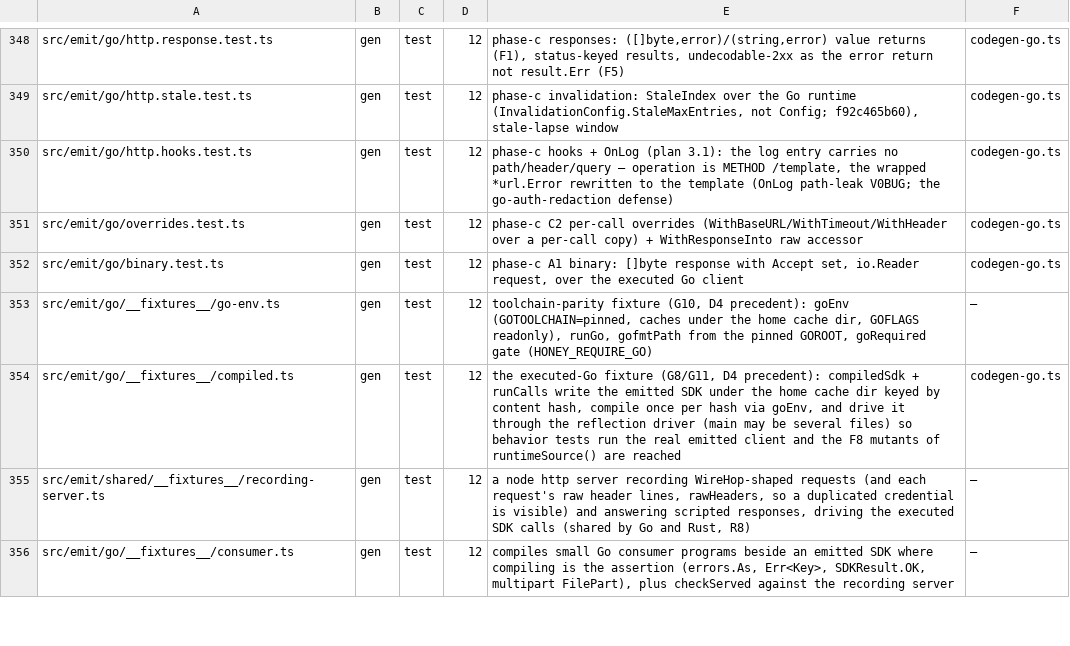
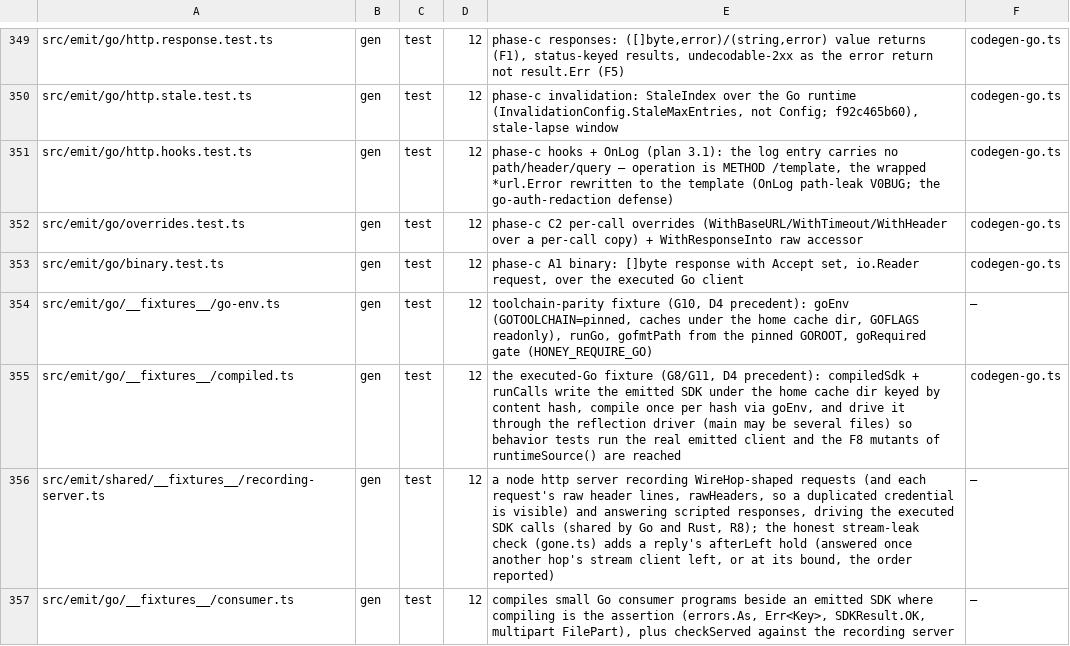
Before and after one commit to lovrozagar/honey, a TSV file: blueprint/files.tsv, drawn as a sheet; only a part is shown, gaps mark what is left out; the diff covers the shown part only.

Commit message:
test(gen): share an honest stream-leak check across the go and rust legs
The checks that a stream lets its connection go while the program still
runs passed even when the connection leaked: the close at process exit
raced the exit itself. This corrects the hollow leftWhileRunning check in
go/sse.test.ts (bit 12) and the clientGone and release checks in the rust
sse, sse.hooks and sdk.driver.stream tests (bit 13).

One shared check replaces them. The program's next request is its release
point: the stream server holds that reply until the stream's client has
left and records which came first, so a close at exit can never pass, with
no fixed sleep. The servers gain this as an additive hold; their existing
behavior is unchanged. The check's own tests show the old verdict passing a
leak that only closes at teardown.

A second hollow guard is closed too: the drivers' per-call cancel released
the connection whatever the SDK did. New consumer programs run under a
context nothing cancels, the Go take and failing-hook paths and a Rust
stream ended by cancel, and each goes red only under an injected leak.

No leak was found and no Go or Rust runtime changed. The converted legs
drop 10.5 s of fixed sleeps.

```diff
--- a/blueprint/files.tsv
+++ b/blueprint/files.tsv
@@ -354,3 +355,3 @@ src/emit/go/__fixtures__/go-env.ts	gen	test	12	toolchain-parity fixture (G10, D4
 src/emit/go/__fixtures__/compiled.ts	gen	test	12	the executed-Go fixture (G8/G11, D4 precedent): compiledSdk + runCalls write the emitted SDK under the home cache dir keyed by content hash, compile once per hash via goEnv, and drive it through the reflection driver (main may be several files) so behavior tests run the real emitted client and the F8 mutants of runtimeSource() are reached	codegen-go.ts
-src/emit/shared/__fixtures__/recording-server.ts	gen	test	12	a node http server recording WireHop-shaped requests (and each request's raw header lines, rawHeaders, so a duplicated credential is visible) and answering scripted responses, driving the executed SDK calls (shared by Go and Rust, R8)	—
+src/emit/shared/__fixtures__/recording-server.ts	gen	test	12	a node http server recording WireHop-shaped requests (and each request's raw header lines, rawHeaders, so a duplicated credential is visible) and answering scripted responses, driving the executed SDK calls (shared by Go and Rust, R8); the honest stream-leak check (gone.ts) adds a reply's afterLeft hold (answered once another hop's stream client left, or at its bound, the order reported)	—
 src/emit/go/__fixtures__/consumer.ts	gen	test	12	compiles small Go consumer programs beside an emitted SDK where compiling is the assertion (errors.As, Err<Key>, SDKResult.OK, multipart FilePart), plus checkServed against the recording server	—
```
Also changed, not shown: 3 added rows and 1 edited cell elsewhere in this file, 11 other files.
